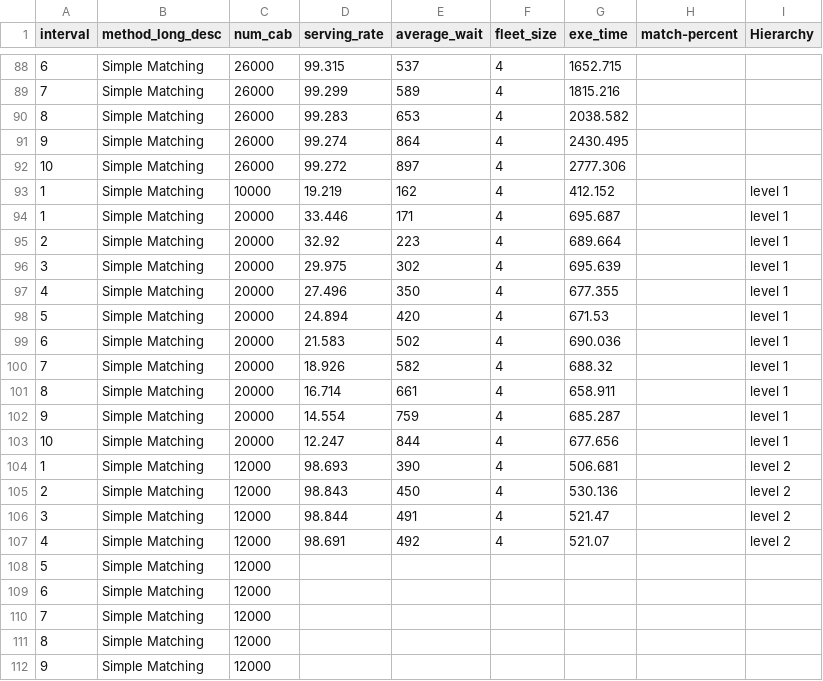
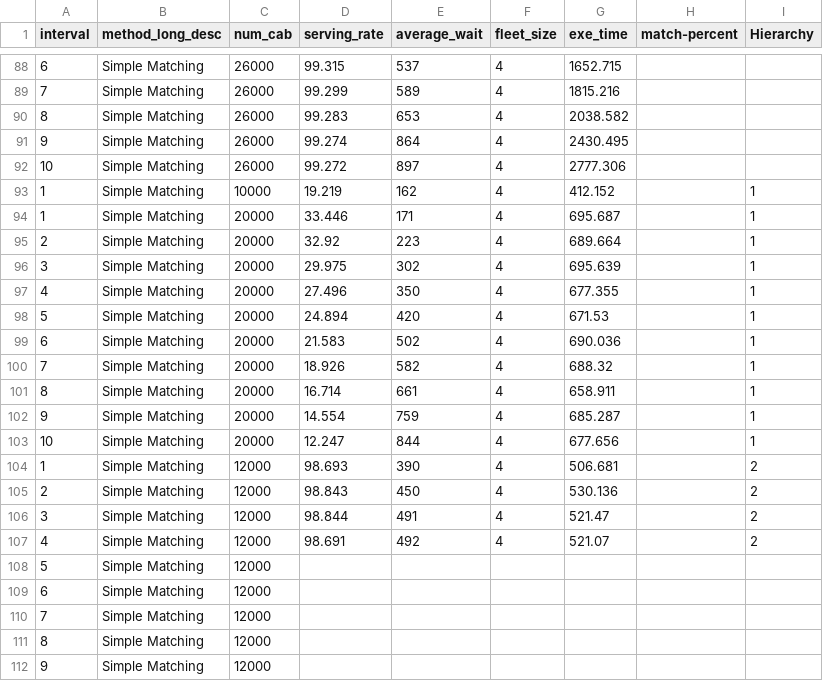
Before and after one commit to Motahareee/motahareee.github.io, a CSV file: Experiments.csv, drawn as a sheet; only a part is shown, gaps mark what is left out; the diff covers the shown part only.

```diff
--- a/Experiments.csv
+++ b/Experiments.csv
@@ -92,17 +92,17 @@
 "10","Simple Matching","26000","99.272","897","4","2777.306","",""
-"1","Simple Matching","10000","19.219","162","4","412.152","","level 1"
-"1","Simple Matching","20000","33.446","171","4","695.687","","level 1"
-"2","Simple Matching","20000","32.92","223","4","689.664","","level 1"
-"3","Simple Matching","20000","29.975","302","4","695.639","","level 1"
-"4","Simple Matching","20000","27.496","350","4","677.355","","level 1"
-"5","Simple Matching","20000","24.894","420","4","671.53","","level 1"
-"6","Simple Matching","20000","21.583","502","4","690.036","","level 1"
-"7","Simple Matching","20000","18.926","582","4","688.32","","level 1"
-"8","Simple Matching","20000","16.714","661","4","658.911","","level 1"
-"9","Simple Matching","20000","14.554","759","4","685.287","","level 1"
-"10","Simple Matching","20000","12.247","844","4","677.656","","level 1"
-"1","Simple Matching","12000","98.693","390","4","506.681","","level 2"
-"2","Simple Matching","12000","98.843","450","4","530.136","","level 2"
-"3","Simple Matching","12000","98.844","491","4","521.47","","level 2"
-"4","Simple Matching","12000","98.691","492","4","521.07","","level 2"
+"1","Simple Matching","10000","19.219","162","4","412.152","","1"
+"1","Simple Matching","20000","33.446","171","4","695.687","","1"
+"2","Simple Matching","20000","32.92","223","4","689.664","","1"
+"3","Simple Matching","20000","29.975","302","4","695.639","","1"
+"4","Simple Matching","20000","27.496","350","4","677.355","","1"
+"5","Simple Matching","20000","24.894","420","4","671.53","","1"
+"6","Simple Matching","20000","21.583","502","4","690.036","","1"
+"7","Simple Matching","20000","18.926","582","4","688.32","","1"
+"8","Simple Matching","20000","16.714","661","4","658.911","","1"
+"9","Simple Matching","20000","14.554","759","4","685.287","","1"
+"10","Simple Matching","20000","12.247","844","4","677.656","","1"
+"1","Simple Matching","12000","98.693","390","4","506.681","","2"
+"2","Simple Matching","12000","98.843","450","4","530.136","","2"
+"3","Simple Matching","12000","98.844","491","4","521.47","","2"
+"4","Simple Matching","12000","98.691","492","4","521.07","","2"
 "5","Simple Matching","12000","","","","","",""
```
Also changed, not shown: 22 edited cells elsewhere in this file, 1 other file.
